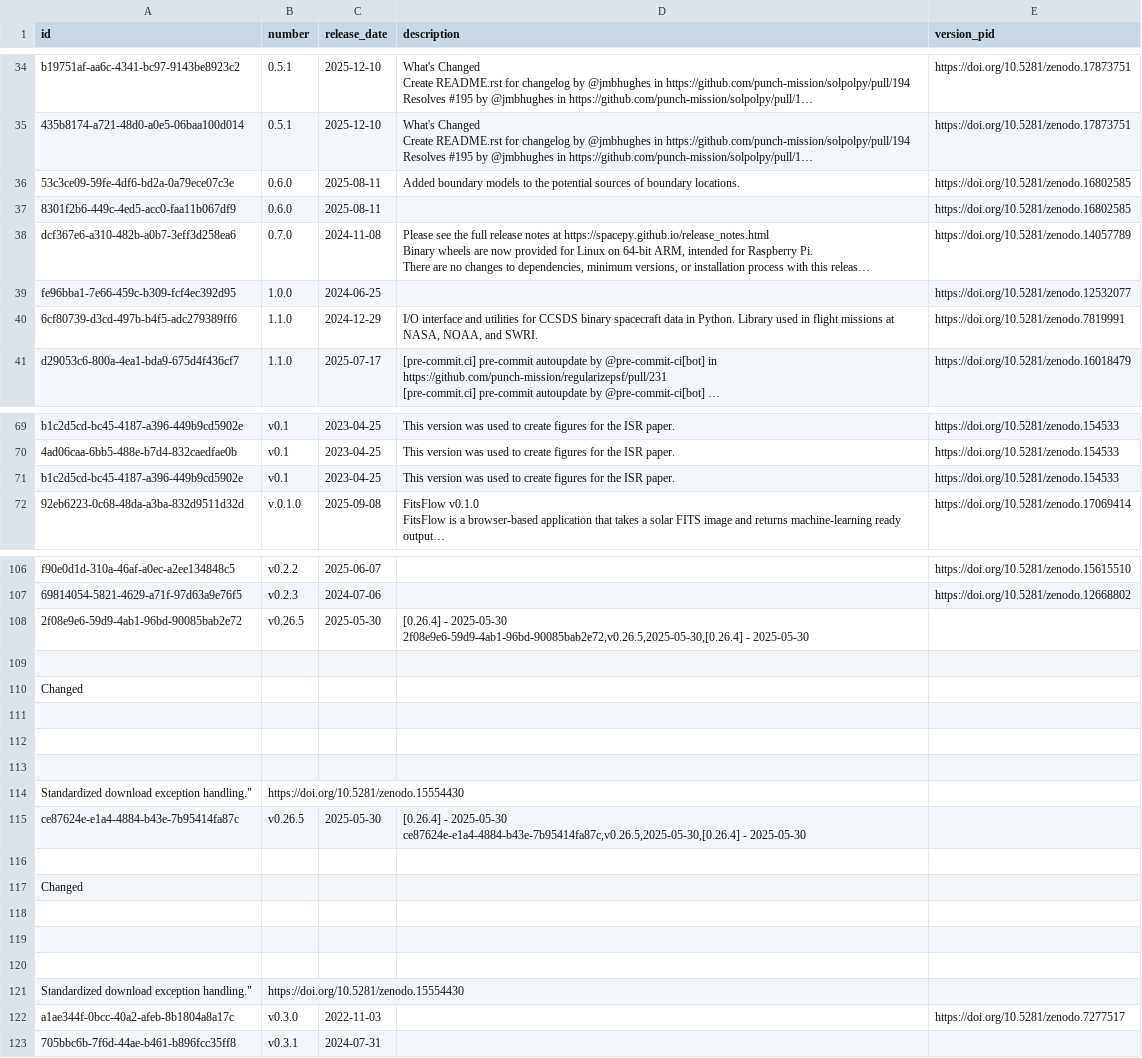
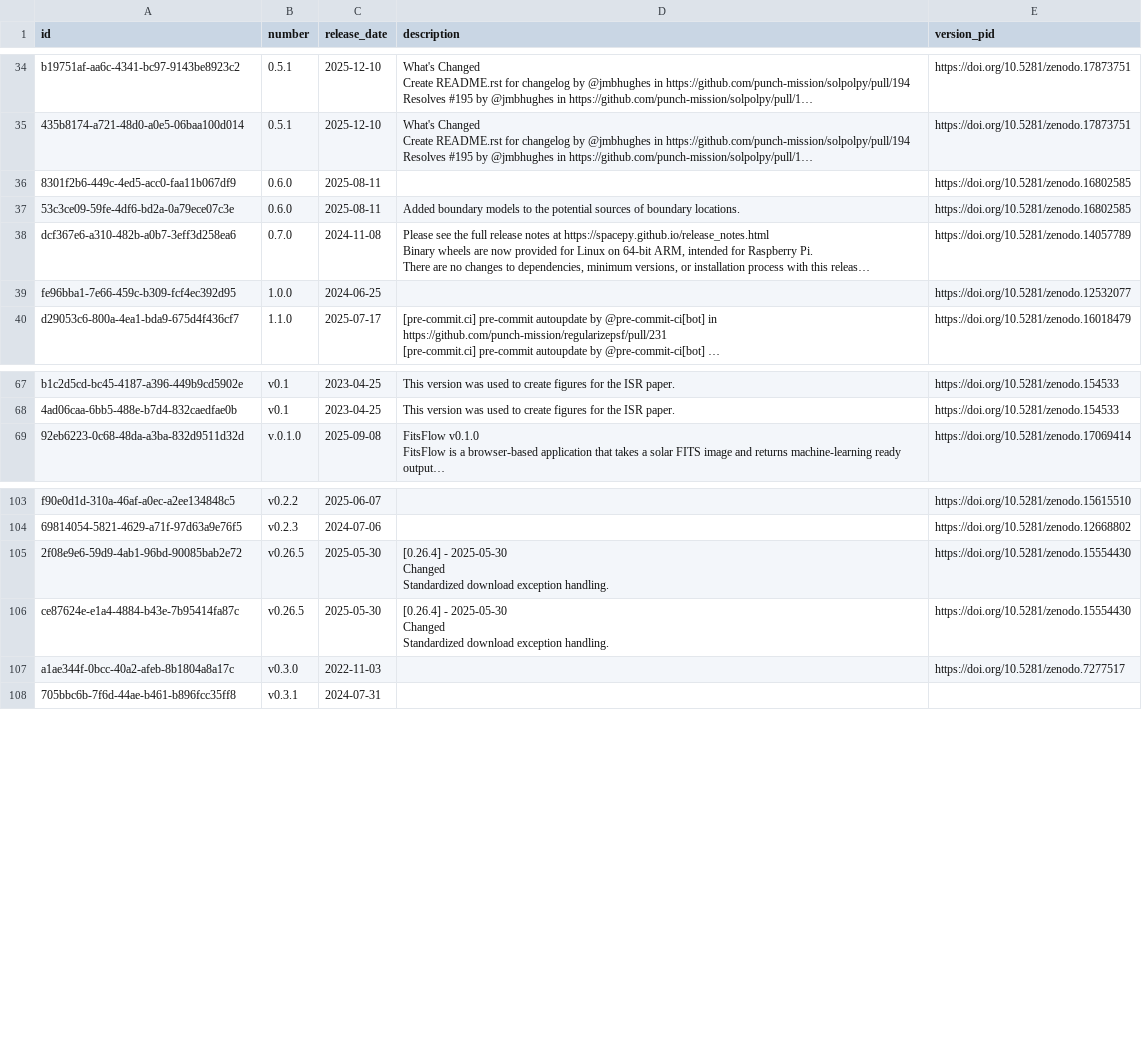
Before and after one commit to Heliophysics-Software-Search-Interface/hssi-website, a CSV file: django/website/config/db/software_version.csv, drawn as a sheet; only a part is shown, gaps mark what is left out; long unchanged cells end in …; removed rows and columns are numbered as before the commit, all else as after; ↵ is a line break in a cell; the diff covers the shown part only; the diff names each change by its address in the sheet, - before the commit and + after, or states it on an @@ line.

Commit message:
fix corrupted db export

```diff
--- a/django/website/config/db/software_version.csv
+++ b/django/website/config/db/software_version.csv
@@ row 37 moved to row 36: 8301f2b6-449c-4ed5-acc0-faa11b067df9 @@
-row 40: 6cf80739-d3cd-497b-b4f5-adc279389ff6 | 1.1.0 | 2024-12-29 | I/O interface and utilities for CCSDS binary spacecraft data in Python. Library used in flight missions at NASA, NOAA, and SWRI. | https://doi.org/10.5281/zenodo.7819991
-row 71: b1c2d5cd-bc45-4187-a396-449b9cd5902e | v0.1 | 2023-04-25 | This version was used to create figures for the ISR paper. | https://doi.org/10.5281/zenodo.154533
-D105 (description): …- 2025-05-30 ↵ 2f08e9e6-59d9-4ab1-96bd-90085bab2e72,v0.26.5,2025-05-30,[0.26.4] - 2025-05-30
+D105 (description): …- 2025-05-30 ↵ Changed ↵ Standardized download exception handling.
-E105 (version_pid): (empty)
+E105 (version_pid): https://doi.org/10.5281/zenodo.15554430
-row 109: (empty)
-row 110: Changed
-row 111: (empty)
-row 112: (empty)
-row 113: (empty)
-row 114: Standardized download exception handling." | https://doi.org/10.5281/zenodo.15554430
-D106 (description): …- 2025-05-30 ↵ ce87624e-e1a4-4884-b43e-7b95414fa87c,v0.26.5,2025-05-30,[0.26.4] - 2025-05-30
+D106 (description): …- 2025-05-30 ↵ Changed ↵ Standardized download exception handling.
-E106 (version_pid): (empty)
+E106 (version_pid): https://doi.org/10.5281/zenodo.15554430
-row 116: (empty)
-row 117: Changed
-row 118: (empty)
-row 119: (empty)
-row 120: (empty)
-row 121: Standardized download exception handling." | https://doi.org/10.5281/zenodo.15554430
```
Also changed, not shown: 2 added rows, 2 removed rows and 1 edited cell elsewhere in this file.
